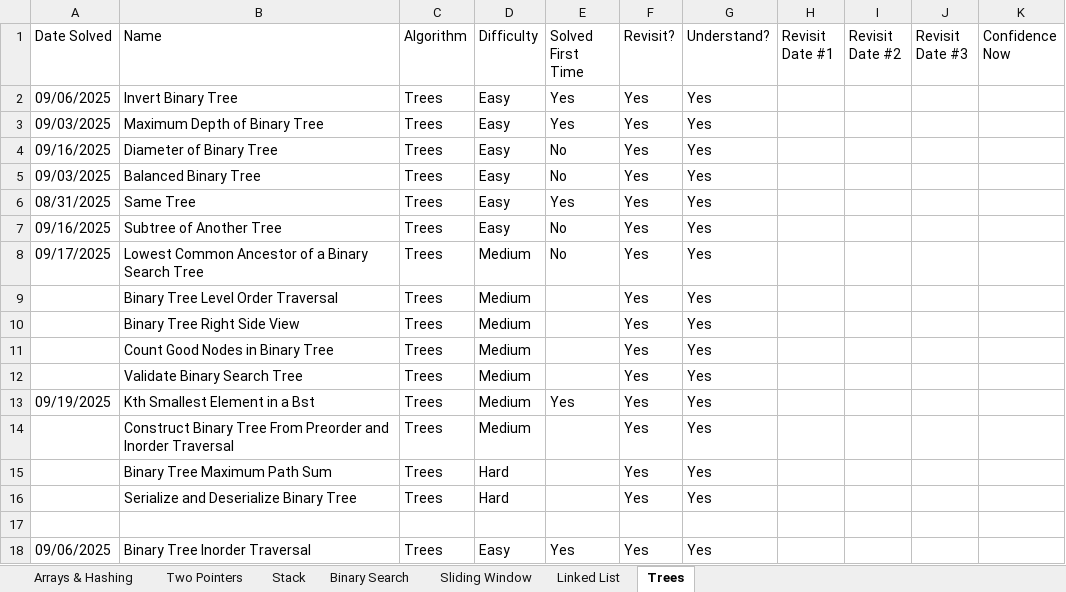
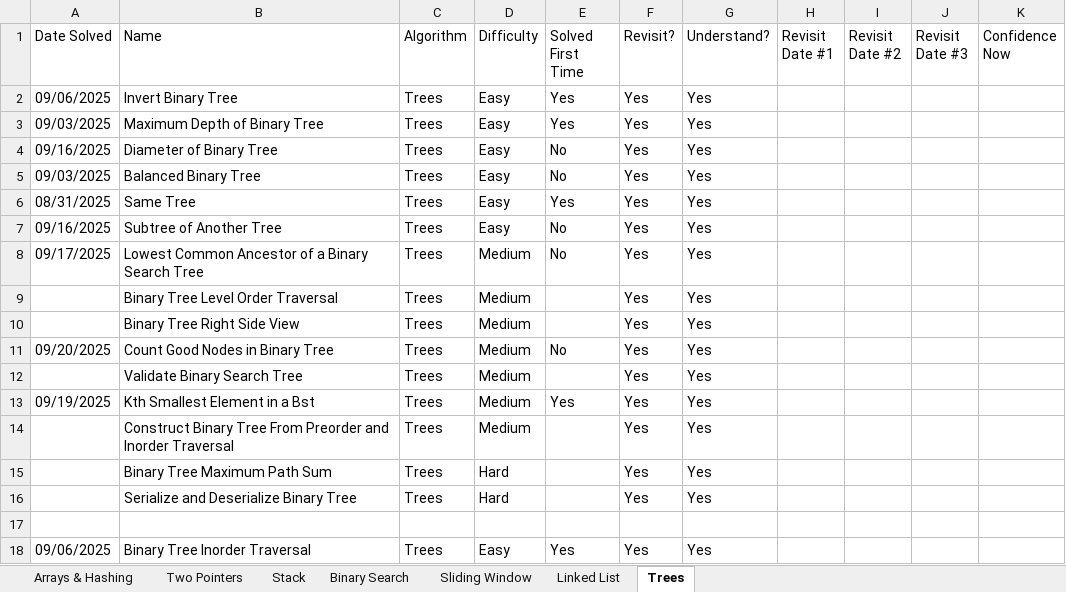
Before and after one commit to SamuelAdly/GettingJobReady, an Excel workbook: NeetCode150/LeetCodeTracker.xlsx, sheet Trees, drawn as a sheet; values as stored, in another font and other column widths than the file's, no borders; the diff names each change by its address in the sheet, - before the commit and + after, or states it on an @@ line.

```diff
--- a/NeetCode150/LeetCodeTracker.xlsx (sheet Trees)
+++ b/NeetCode150/LeetCodeTracker.xlsx (sheet Trees)
-A11 (Date Solved): (empty)
+A11 (Date Solved): 09/20/2025
-E11 (Solved First Time): (empty)
+E11 (Solved First Time): No
```
Also changed, not shown: 2 other files.
